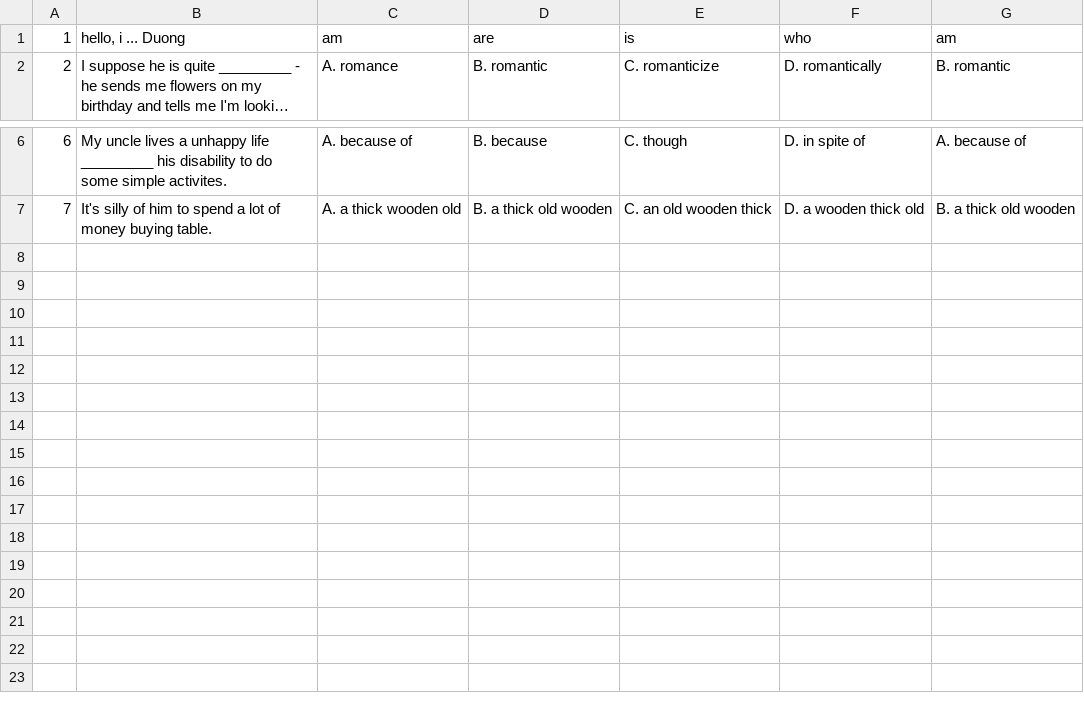
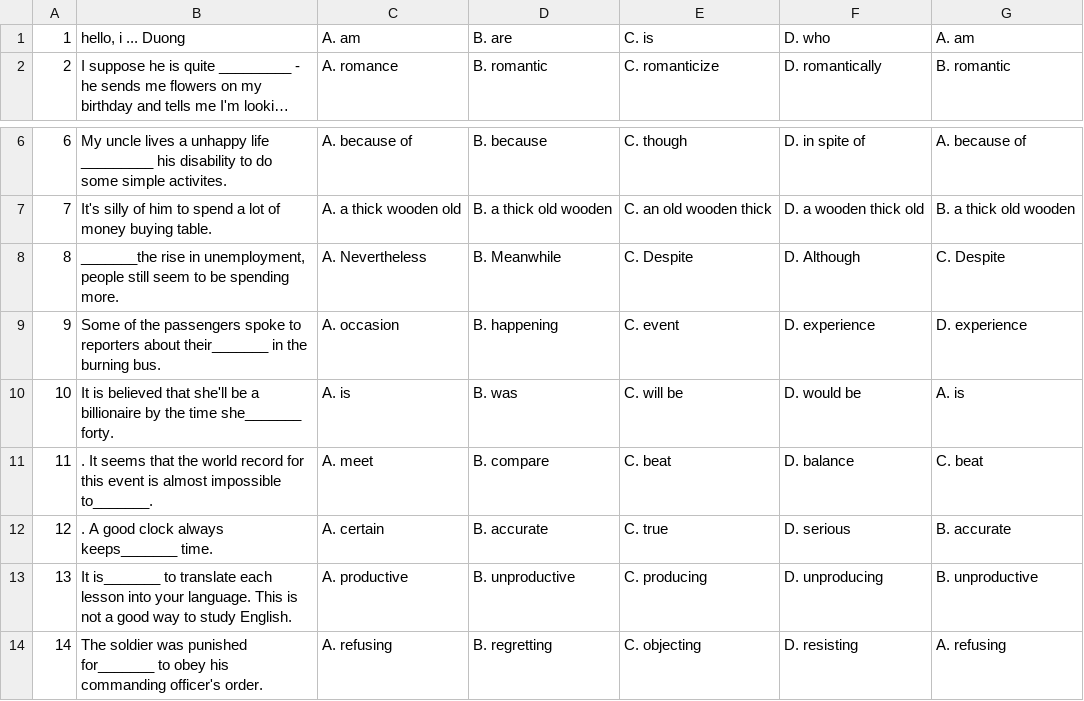
Before and after one commit to HoangDuonng1359/DAD_ELS, a CSV file: src/Data/questions.csv, drawn as a sheet; only a part is shown, gaps mark what is left out; long unchanged cells end in …; the diff names each change by its address in the sheet, - before the commit and + after, or states it on an @@ line.

Commit message:
update data multiple choice

```diff
--- a/src/Data/questions.csv
+++ b/src/Data/questions.csv
-C1: am
+C1: A. am
-D1: are
+D1: B. are
-E1: is
+E1: C. is
-F1: who
+F1: D. who
-G1: am
+G1: A. am
+row 8: 8 | _______the rise in unemployment, people still seem to be spending more. | A. Nevertheless | B. Meanwhile | C. Despite | D. Although | C. Despite
+row 9: 9 | Some of the passengers spoke to reporters about their_______ in the burning bus. | A. occasion | B. happening | C. event | D. experience | D. experience
+row 10: 10 | It is believed that she'll be a billionaire by the time she_______ forty. | A. is | B. was | C. will be | D. would be | A. is
+row 11: 11 | . It seems that the world record for this event is almost impossible to_______. | A. meet | B. compare | C. beat | D. balance | C. beat
+row 12: 12 | . A good clock always keeps_______ time. | A. certain | B. accurate | C. true | D. serious | B. accurate
+row 13: 13 | It is_______ to translate each lesson into your language. This is not a good way to study English. | A. productive | B. unproductive | C. producing | D. unproducing | B. unproductive
+row 14: 14 | The soldier was punished for_______ to obey his commanding officer's order. | A. refusing | B. regretting | C. objecting | D. resisting | A. refusing
```
Also changed, not shown: 1 other file.
